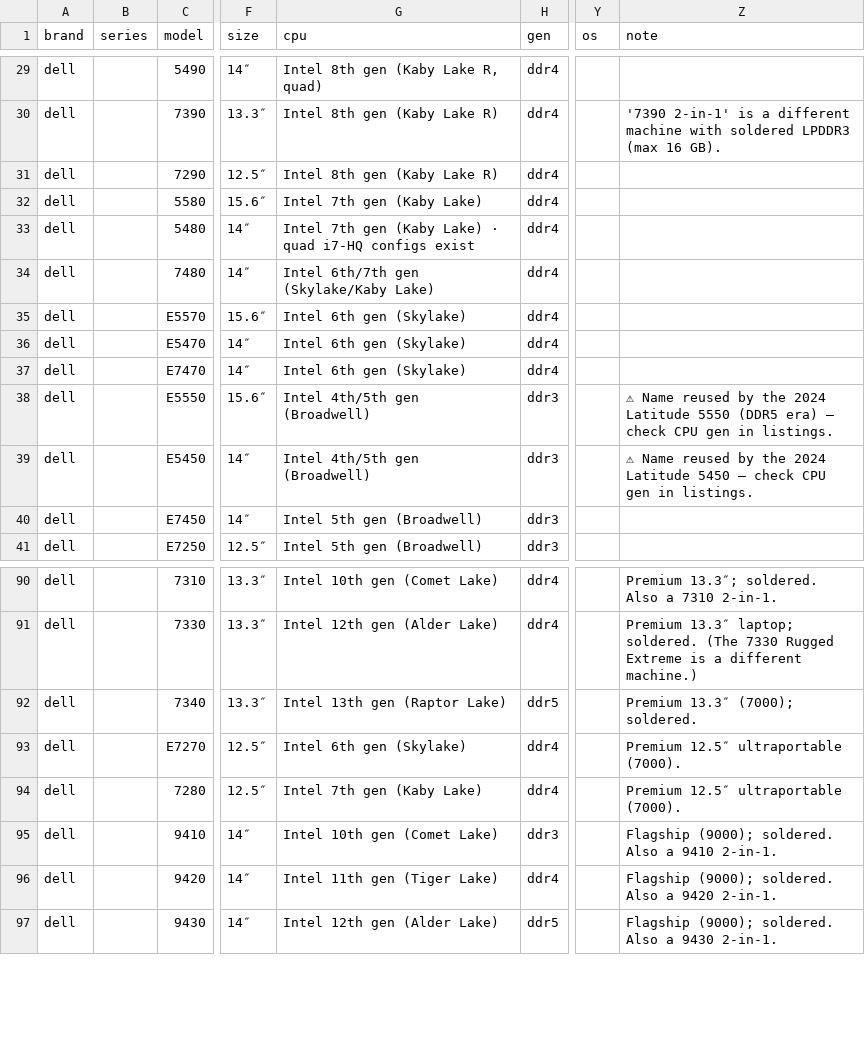
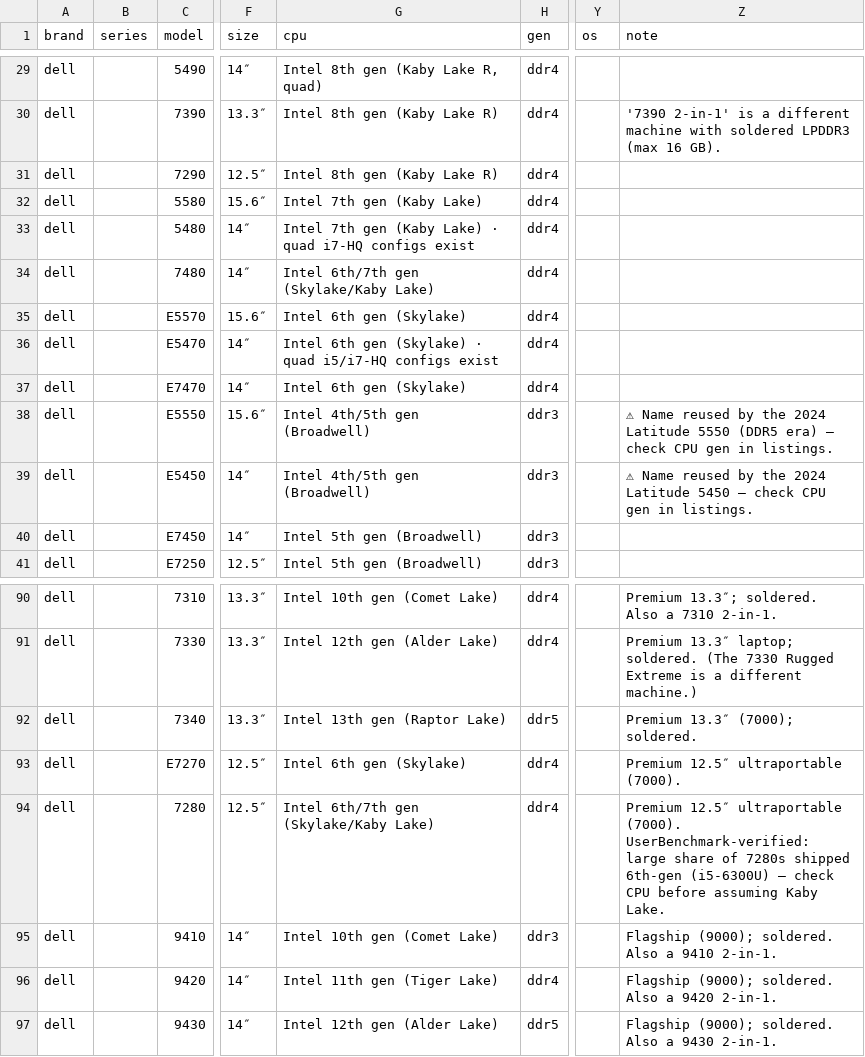
Before and after one commit to Regular-2000/laptop-specs, a CSV file: dell.csv, drawn as a sheet; only a part is shown, gaps mark what is left out; the diff names each change by its address in the sheet, - before the commit and + after, or states it on an @@ line.

```diff
--- a/dell.csv
+++ b/dell.csv
-G36 (cpu): Intel 6th gen (Skylake)
+G36 (cpu): Intel 6th gen (Skylake) · quad i5/i7-HQ configs exist
-G94 (cpu): Intel 7th gen (Kaby Lake)
+G94 (cpu): Intel 6th/7th gen (Skylake/Kaby Lake)
-Z94 (note): …ultraportable (7000).
+Z94 (note): …ultraportable (7000). UserBenchmark-verified: large share of 7280s shipped 6th-gen (i5-6300U) — check CPU before assuming Kaby Lake.
```
Also changed, not shown: thinkpad.csv, ubm_stats.csv.
